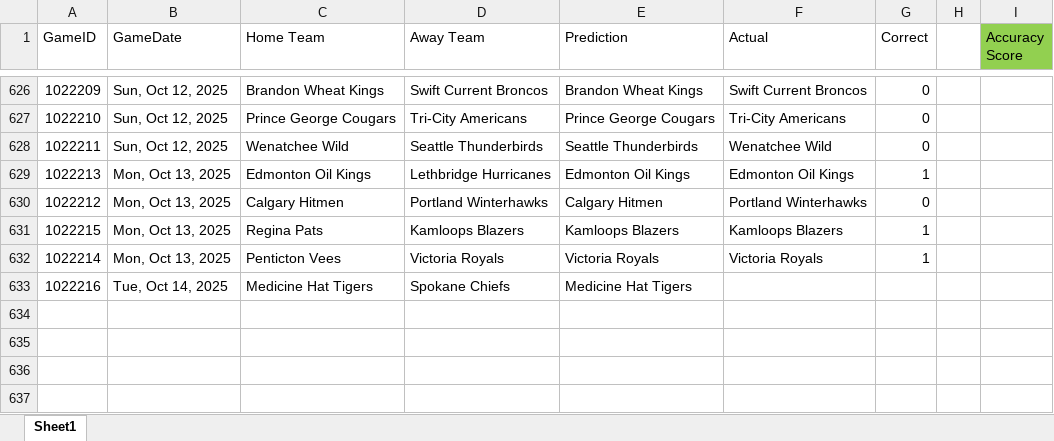
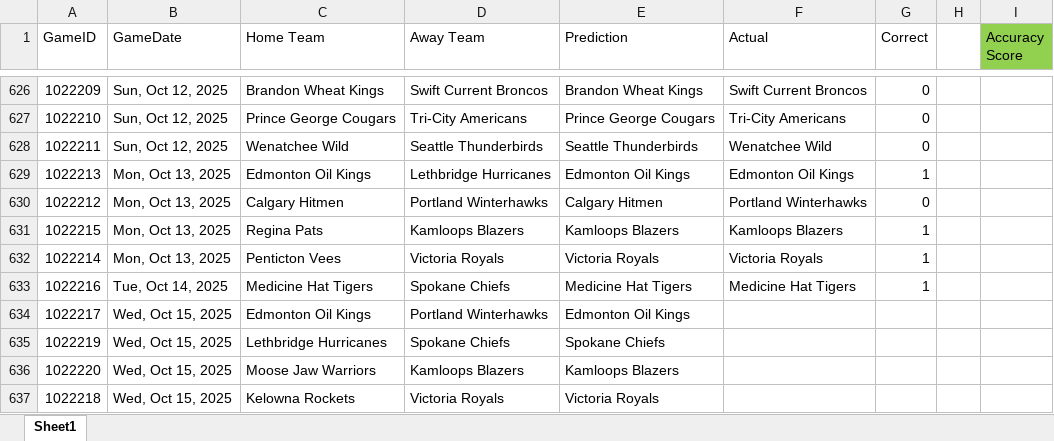
Before and after one commit to caleb-stewart/WHL-Game-Predictor, an Excel workbook: prediction_record.xlsx, sheet Sheet1, drawn as a sheet; only a part is shown, gaps mark what is left out; values as stored, in another font and other column widths than the file's, no borders; the diff names each change by its address in the sheet, - before the commit and + after, or states it on an @@ line.

```diff
--- a/prediction_record.xlsx (sheet Sheet1)
+++ b/prediction_record.xlsx (sheet Sheet1)
-F633 (Actual): (empty)
+F633 (Actual): Medicine Hat Tigers
-G633 (Correct): (empty)
+G633 (Correct): 1
+row 634: 1022217 | Wed, Oct 15, 2025 | Edmonton Oil Kings | Portland Winterhawks | Edmonton Oil Kings
+row 635: 1022219 | Wed, Oct 15, 2025 | Lethbridge Hurricanes | Spokane Chiefs | Spokane Chiefs
+row 636: 1022220 | Wed, Oct 15, 2025 | Moose Jaw Warriors | Kamloops Blazers | Kamloops Blazers
+row 637: 1022218 | Wed, Oct 15, 2025 | Kelowna Rockets | Victoria Royals | Victoria Royals
```
Also changed, not shown: 2 other files.
